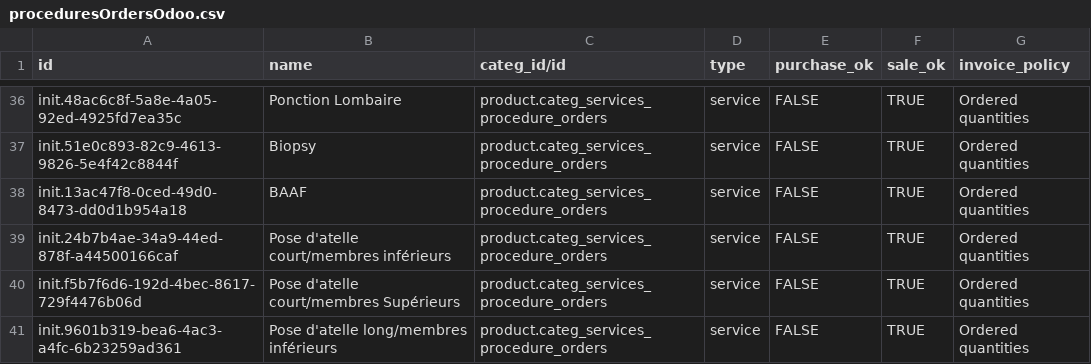
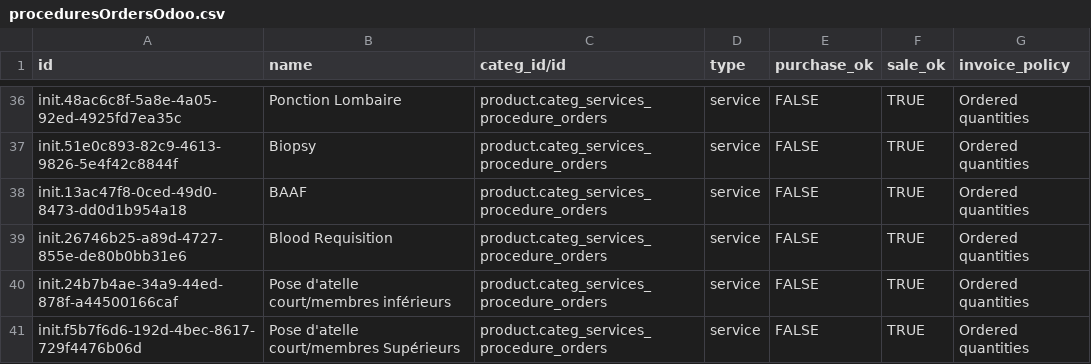
Before and after one commit to CRUDEM/ozone-hsc, a CSV file: configs/odoo/initializer_config/product_variant/proceduresOrdersOdoo.csv, drawn as a sheet; only a part is shown, gaps mark what is left out; the shorter side is filled out with more unchanged rows.

```diff
--- a/configs/odoo/initializer_config/product_variant/proceduresOrdersOdoo.csv
+++ b/configs/odoo/initializer_config/product_variant/proceduresOrdersOdoo.csv
@@ -38,2 +38,3 @@ init.51e0c893-82c9-4613-9826-5e4f42c8844f,Biopsy,product.categ_services_procedur
 init.13ac47f8-0ced-49d0-8473-dd0d1b954a18,BAAF,product.categ_services_procedure_orders,service,FALSE,TRUE,Ordered quantities
+init.26746b25-a89d-4727-855e-de80b0bb31e6,Blood Requisition,product.categ_services_procedure_orders,service,FALSE,TRUE,Ordered quantities
 init.24b7b4ae-34a9-44ed-878f-a44500166caf,Pose d'atelle court/membres inférieurs,product.categ_services_procedure_orders,service,FALSE,TRUE,Ordered quantities
```
Also changed, not shown: configs/openmrs/initializer_config/concepts/orders_AllOrderable.csv, configs/openmrs/initializer_config/concepts/orders_procedures.csv.
